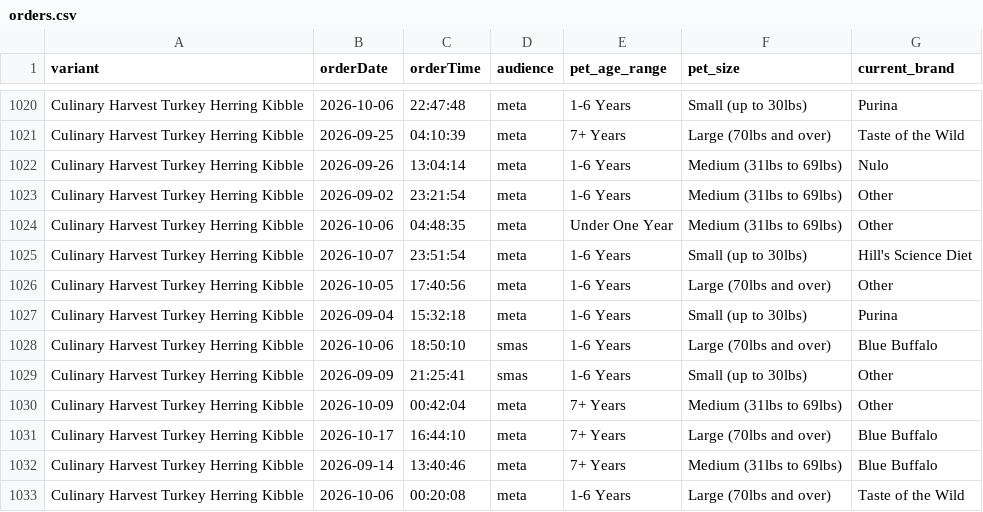
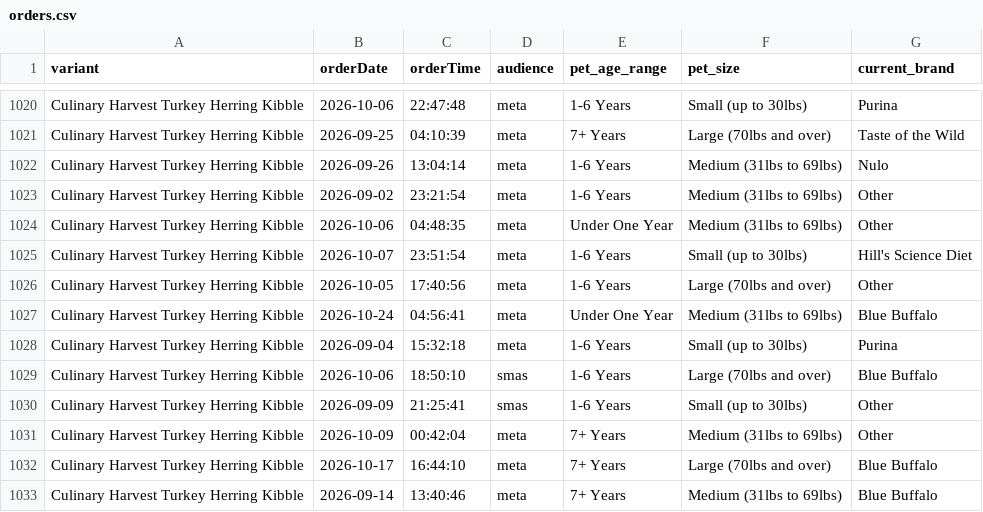
Before and after one commit to simonsmas/CH-report-data, a CSV file: orders.csv, drawn as a sheet; only a part is shown, gaps mark what is left out; the shorter side is filled out with more unchanged rows.

Commit message:
Update Culinary Harvest orders: 5320 orders + 321 sim — 2026-10-24T05:31:26.152Z

```diff
--- a/orders.csv
+++ b/orders.csv
@@ -1026,2 +1026,3 @@ Culinary Harvest Turkey Herring Kibble,2026-10-07,23:51:54,meta,1-6 Years,Small
 Culinary Harvest Turkey Herring Kibble,2026-10-05,17:40:56,meta,1-6 Years,Large (70lbs and over),Other
+Culinary Harvest Turkey Herring Kibble,2026-10-24,04:56:41,meta,Under One Year,Medium (31lbs to 69lbs),Blue Buffalo
 Culinary Harvest Turkey Herring Kibble,2026-09-04,15:32:18,meta,1-6 Years,Small (up to 30lbs),Purina
```
